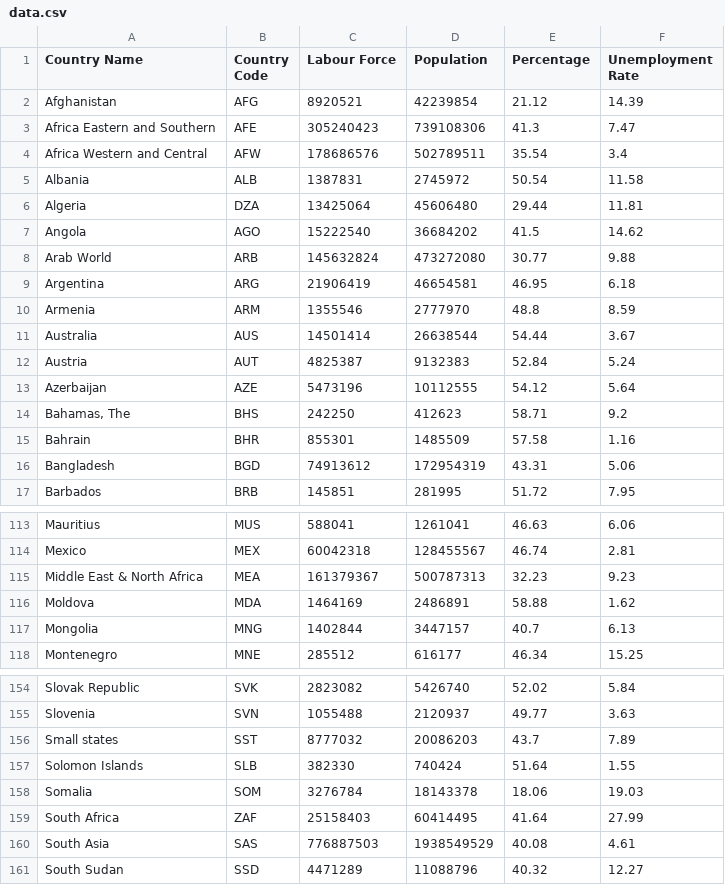
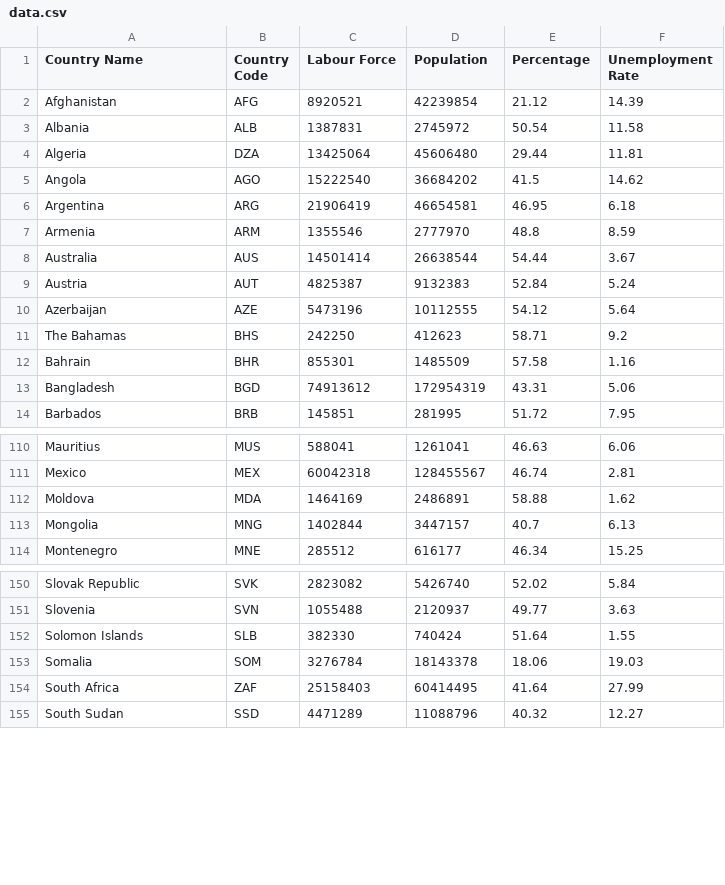
Before and after one commit to YAPQIANTING/FIT3179-A2, a CSV file: data.csv, drawn as a sheet; only a part is shown, gaps mark what is left out.

Commit message:
Add files via upload

```diff
--- a/data.csv
+++ b/data.csv
@@ -2,4 +2,2 @@ Country Name,Country Code,Labour Force,Population,Percentage,Unemployment Rate
 Afghanistan,AFG,8920521,42239854,21.12,14.39
-Africa Eastern and Southern,AFE,305240423,739108306,41.3,7.47
-Africa Western and Central,AFW,178686576,502789511,35.54,3.4
 Albania,ALB,1387831,2745972,50.54,11.58
@@ -7,3 +5,2 @@ Algeria,DZA,13425064,45606480,29.44,11.81
 Angola,AGO,15222540,36684202,41.5,14.62
-Arab World,ARB,145632824,473272080,30.77,9.88
 Argentina,ARG,21906419,46654581,46.95,6.18
@@ -13,3 +10,3 @@ Austria,AUT,4825387,9132383,52.84,5.24
 Azerbaijan,AZE,5473196,10112555,54.12,5.64
-"Bahamas, The",BHS,242250,412623,58.71,9.2
+The Bahamas,BHS,242250,412623,58.71,9.2
 Bahrain,BHR,855301,1485509,57.58,1.16
@@ -114,3 +111,2 @@ Mauritius,MUS,588041,1261041,46.63,6.06
 Mexico,MEX,60042318,128455567,46.74,2.81
-Middle East & North Africa,MEA,161379367,500787313,32.23,9.23
 Moldova,MDA,1464169,2486891,58.88,1.62
@@ -155,3 +151,2 @@ Slovak Republic,SVK,2823082,5426740,52.02,5.84
 Slovenia,SVN,1055488,2120937,49.77,3.63
-Small states,SST,8777032,20086203,43.7,7.89
 Solomon Islands,SLB,382330,740424,51.64,1.55
@@ -159,3 +154,2 @@ Somalia,SOM,3276784,18143378,18.06,19.03
 South Africa,ZAF,25158403,60414495,41.64,27.99
-South Asia,SAS,776887503,1938549529,40.08,4.61
 South Sudan,SSD,4471289,11088796,40.32,12.27
```
